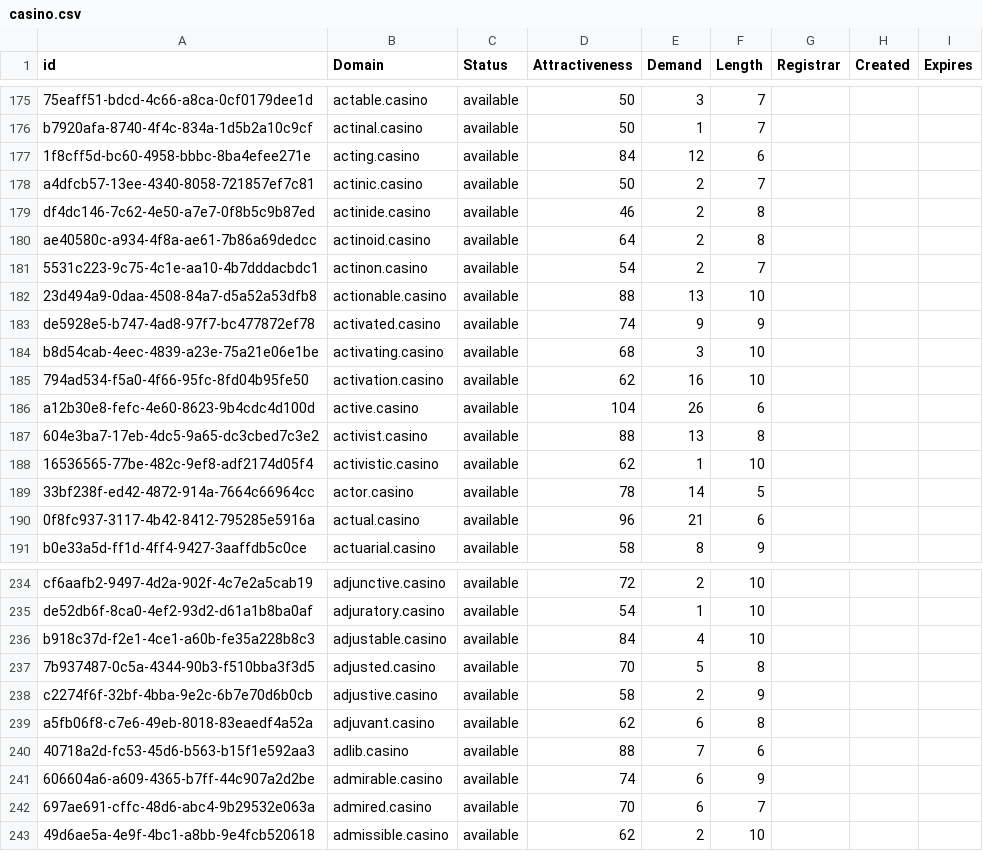
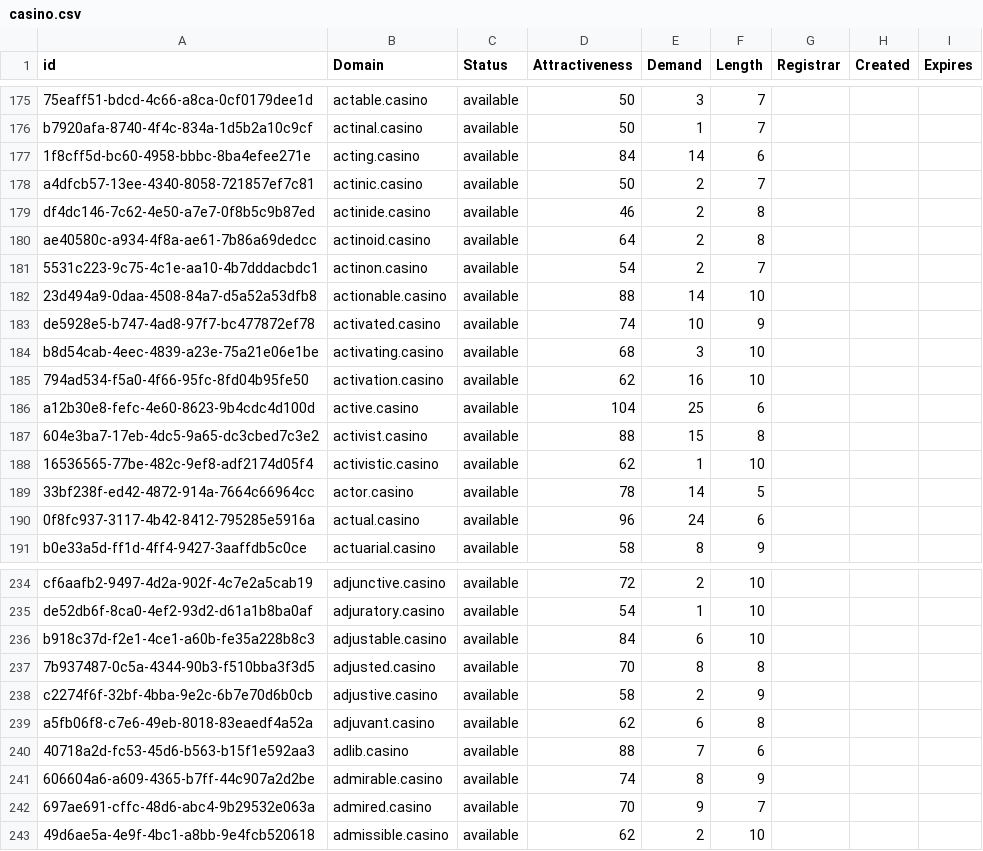
Before and after one commit to UniqueDomains/casino-oneword-domains, a CSV file: casino.csv, drawn as a sheet; only a part is shown, gaps mark what is left out; the diff covers the shown part only; the diff names each change by its address in the sheet, - before the commit and + after, or states it on an @@ line.

```diff
--- a/casino.csv
+++ b/casino.csv
-E177 (Demand): 12
+E177 (Demand): 14
-E182 (Demand): 13
+E182 (Demand): 14
-E183 (Demand): 9
+E183 (Demand): 10
-E186 (Demand): 26
+E186 (Demand): 25
-E187 (Demand): 13
+E187 (Demand): 15
-E190 (Demand): 21
+E190 (Demand): 24
-E236 (Demand): 4
+E236 (Demand): 6
-E237 (Demand): 5
+E237 (Demand): 8
-E241 (Demand): 6
+E241 (Demand): 8
-E242 (Demand): 6
+E242 (Demand): 9
```
Also changed, not shown: 2 added rows, 1 removed row and 85 edited cells elsewhere in this file, 2 other files.
